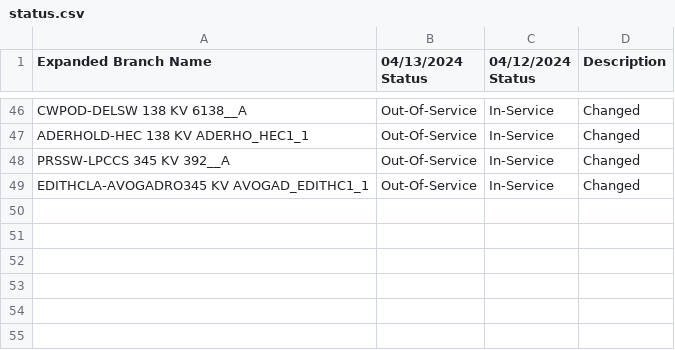
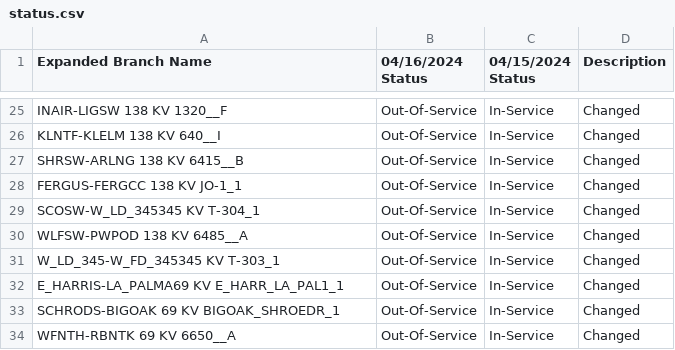
Before and after one commit to stephenxu10/Calpine-Internship-2023, a CSV file: data/Line and Transformer Comparisons/Ln/status.csv, drawn as a sheet; only a part is shown, gaps mark what is left out; addresses are those after the commit; the diff covers the shown part only; the diff names each change by its address in the sheet, - before the commit and + after, or states it on an @@ line.

```diff
--- a/data/Line and Transformer Comparisons/Ln/status.csv
+++ b/data/Line and Transformer Comparisons/Ln/status.csv
-B1: 04/13/2024 Status
+B1: 04/16/2024 Status
-C1: 04/12/2024 Status
+C1: 04/15/2024 Status
-A25 (Expanded Branch Name): CWPOD-DELSW 138 KV 6138__A
+A25 (Expanded Branch Name): INAIR-LIGSW 138 KV 1320__F
+row 26: KLNTF-KLELM 138 KV 640__I | Out-Of-Service | In-Service | Changed
+row 27: SHRSW-ARLNG 138 KV 6415__B | Out-Of-Service | In-Service | Changed
-A28 (Expanded Branch Name): ADERHOLD-HEC 138 KV ADERHO_HEC1_1
+A28 (Expanded Branch Name): FERGUS-FERGCC 138 KV JO-1_1
+row 29: SCOSW-W_LD_345345 KV T-304_1 | Out-Of-Service | In-Service | Changed
-A30 (Expanded Branch Name): PRSSW-LPCCS 345 KV 392__A
+A30 (Expanded Branch Name): WLFSW-PWPOD 138 KV 6485__A
+row 31: W_LD_345-W_FD_345345 KV T-303_1 | Out-Of-Service | In-Service | Changed
+row 32: E_HARRIS-LA_PALMA69 KV E_HARR_LA_PAL1_1 | Out-Of-Service | In-Service | Changed
-A33 (Expanded Branch Name): EDITHCLA-AVOGADRO345 KV AVOGAD_EDITHC1_1
+A33 (Expanded Branch Name): SCHRODS-BIGOAK 69 KV BIGOAK_SHROEDR_1
+row 34: WFNTH-RBNTK 69 KV 6650__A | Out-Of-Service | In-Service | Changed
```
Also changed, not shown: 7 added rows, 28 removed rows and 16 edited cells elsewhere in this file, data/Line and Transformer Comparisons/Xf/status.csv, 10 other files.
